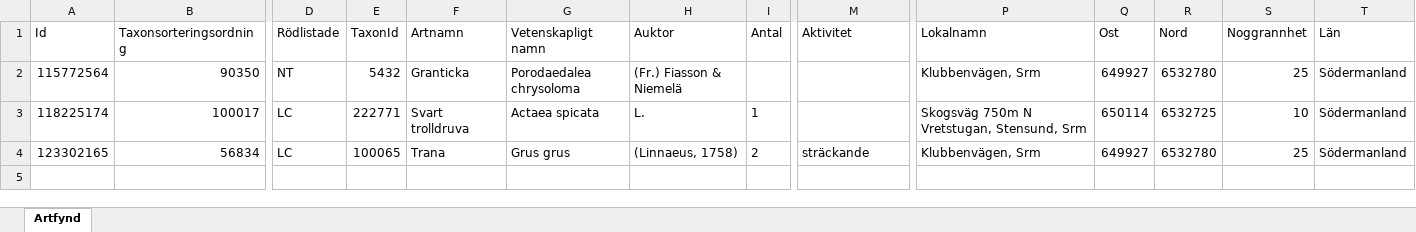
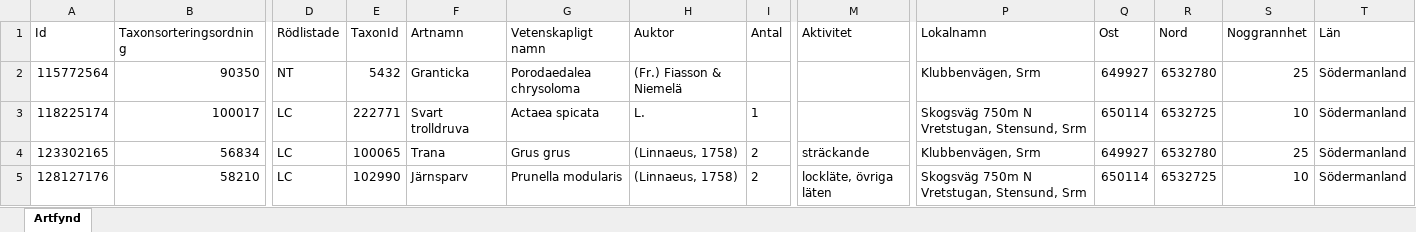
Before and after one commit to klasma/Logging_0488, an Excel workbook: artfynd/A 2699-2023 artfynd.xlsx, sheet Artfynd, drawn as a sheet; only a part is shown, gaps mark what is left out; values as stored, in another font and other column widths than the file's, no borders; rows hold the shown columns only; the diff names each change by its address in the sheet, - before the commit and + after, or states it on an @@ line.

```diff
--- a/artfynd/A 2699-2023 artfynd.xlsx (sheet Artfynd)
+++ b/artfynd/A 2699-2023 artfynd.xlsx (sheet Artfynd)
+row 5: 128127176 | 58210 | LC | 102990 | Järnsparv | Prunella modularis | (Linnaeus, 1758) | 2 | lockläte, övriga läten | Skogsväg 750m N Vretstugan, Stensund, Srm | 650114 | 6532725 | 10 | Södermanland
```
Also changed, not shown: artfynd/A 11123-2023 artfynd.xlsx, artfynd/A 13760-2022 artfynd.xlsx, 50 other files.
